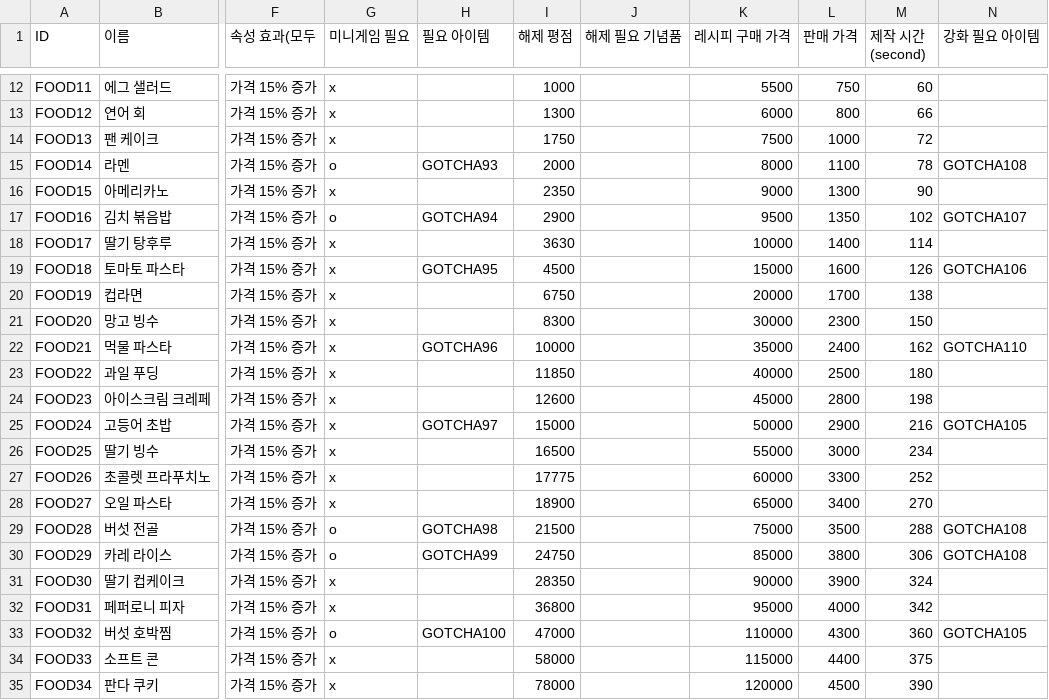
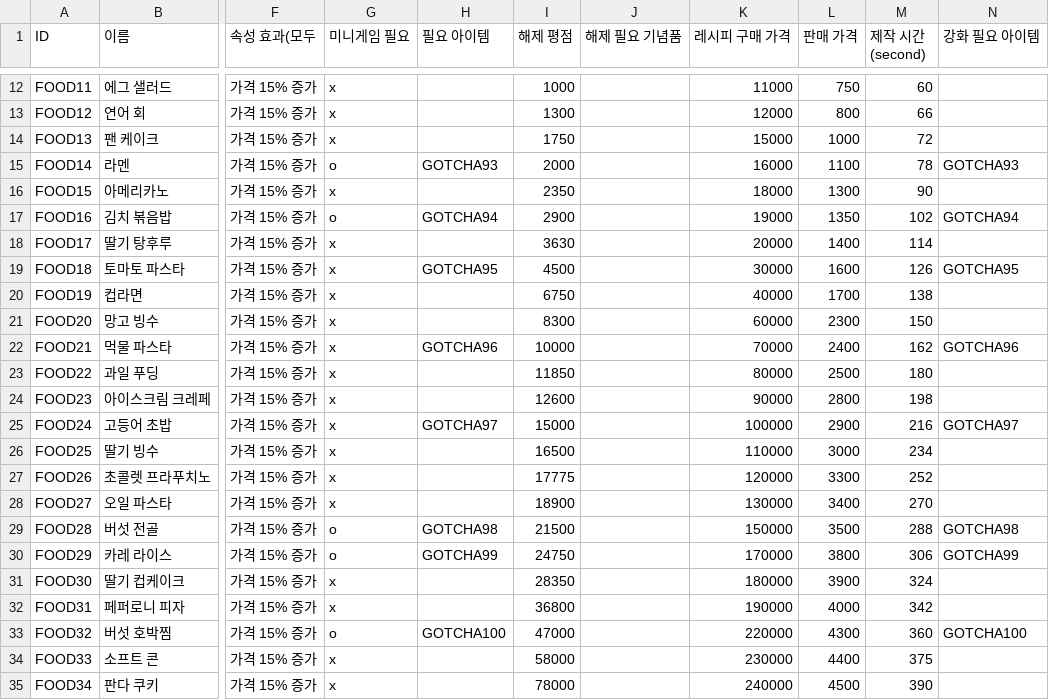
Before and after one commit to dlackdanr777/Panda_Restaurant, a CSV file: Assets/Resources/FoodData/FoodDataList.csv, drawn as a sheet; only a part is shown, gaps mark what is left out; the diff covers the shown part only; the diff names each change by its address in the sheet, - before the commit and + after, or states it on an @@ line.

```diff
--- a/Assets/Resources/FoodData/FoodDataList.csv
+++ b/Assets/Resources/FoodData/FoodDataList.csv
-K12 (레시피 구매 가격): 5500
+K12 (레시피 구매 가격): 11000
-K13 (레시피 구매 가격): 6000
+K13 (레시피 구매 가격): 12000
-K14 (레시피 구매 가격): 7500
+K14 (레시피 구매 가격): 15000
-K15 (레시피 구매 가격): 8000
+K15 (레시피 구매 가격): 16000
-N15 (강화 필요 아이템): GOTCHA108
+N15 (강화 필요 아이템): GOTCHA93
-K16 (레시피 구매 가격): 9000
+K16 (레시피 구매 가격): 18000
-K17 (레시피 구매 가격): 9500
+K17 (레시피 구매 가격): 19000
-N17 (강화 필요 아이템): GOTCHA107
+N17 (강화 필요 아이템): GOTCHA94
-K18 (레시피 구매 가격): 10000
+K18 (레시피 구매 가격): 20000
-K19 (레시피 구매 가격): 15000
+K19 (레시피 구매 가격): 30000
-N19 (강화 필요 아이템): GOTCHA106
+N19 (강화 필요 아이템): GOTCHA95
-K20 (레시피 구매 가격): 20000
+K20 (레시피 구매 가격): 40000
-K21 (레시피 구매 가격): 30000
+K21 (레시피 구매 가격): 60000
-K22 (레시피 구매 가격): 35000
+K22 (레시피 구매 가격): 70000
-N22 (강화 필요 아이템): GOTCHA110
+N22 (강화 필요 아이템): GOTCHA96
-K23 (레시피 구매 가격): 40000
+K23 (레시피 구매 가격): 80000
-K24 (레시피 구매 가격): 45000
+K24 (레시피 구매 가격): 90000
-K25 (레시피 구매 가격): 50000
+K25 (레시피 구매 가격): 100000
-N25 (강화 필요 아이템): GOTCHA105
+N25 (강화 필요 아이템): GOTCHA97
-K26 (레시피 구매 가격): 55000
+K26 (레시피 구매 가격): 110000
-K27 (레시피 구매 가격): 60000
+K27 (레시피 구매 가격): 120000
-K28 (레시피 구매 가격): 65000
+K28 (레시피 구매 가격): 130000
-K29 (레시피 구매 가격): 75000
+K29 (레시피 구매 가격): 150000
-N29 (강화 필요 아이템): GOTCHA108
+N29 (강화 필요 아이템): GOTCHA98
-K30 (레시피 구매 가격): 85000
+K30 (레시피 구매 가격): 170000
-N30 (강화 필요 아이템): GOTCHA108
+N30 (강화 필요 아이템): GOTCHA99
-K31 (레시피 구매 가격): 90000
+K31 (레시피 구매 가격): 180000
-K32 (레시피 구매 가격): 95000
+K32 (레시피 구매 가격): 190000
-K33 (레시피 구매 가격): 110000
+K33 (레시피 구매 가격): 220000
-N33 (강화 필요 아이템): GOTCHA105
+N33 (강화 필요 아이템): GOTCHA100
-K34 (레시피 구매 가격): 115000
+K34 (레시피 구매 가격): 230000
-K35 (레시피 구매 가격): 120000
+K35 (레시피 구매 가격): 240000
```
Also changed, not shown: 1 added row and 45 edited cells elsewhere in this file, Assets/Resources/Challenge/REWARD_MAIN.csv, Assets/Resources/CustomerData/CSVData/GatecrasherCustomerData.csv, 23 other files.
